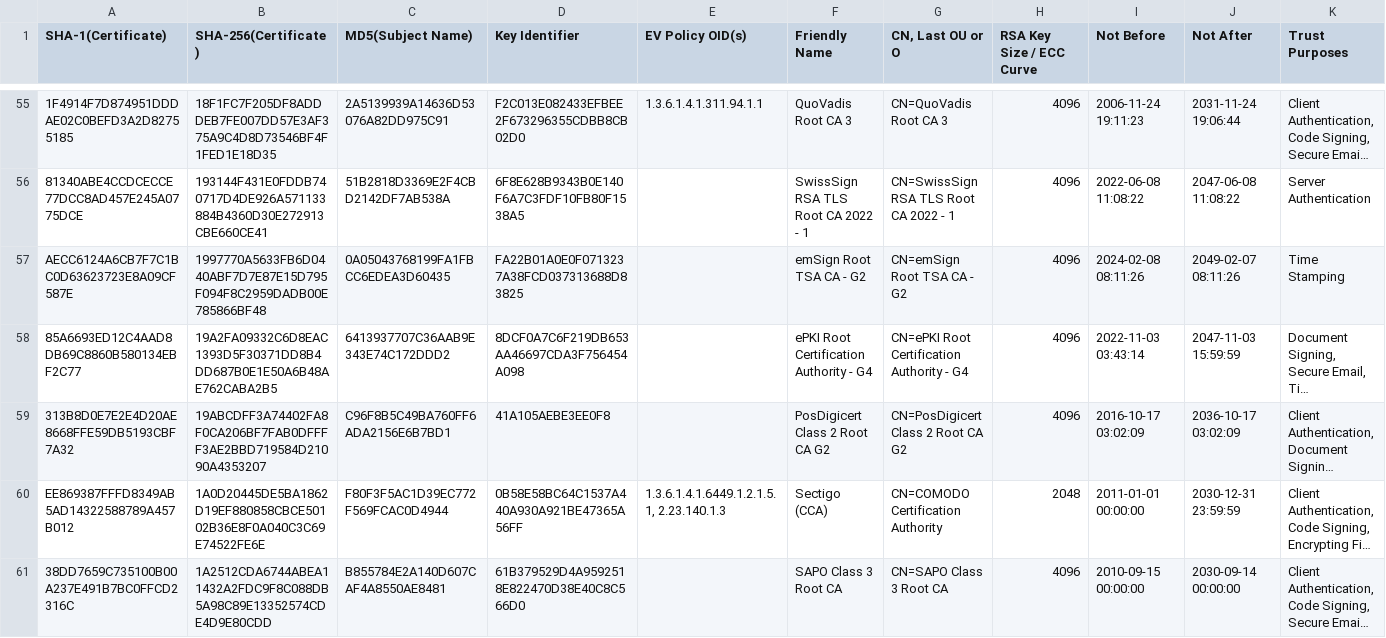
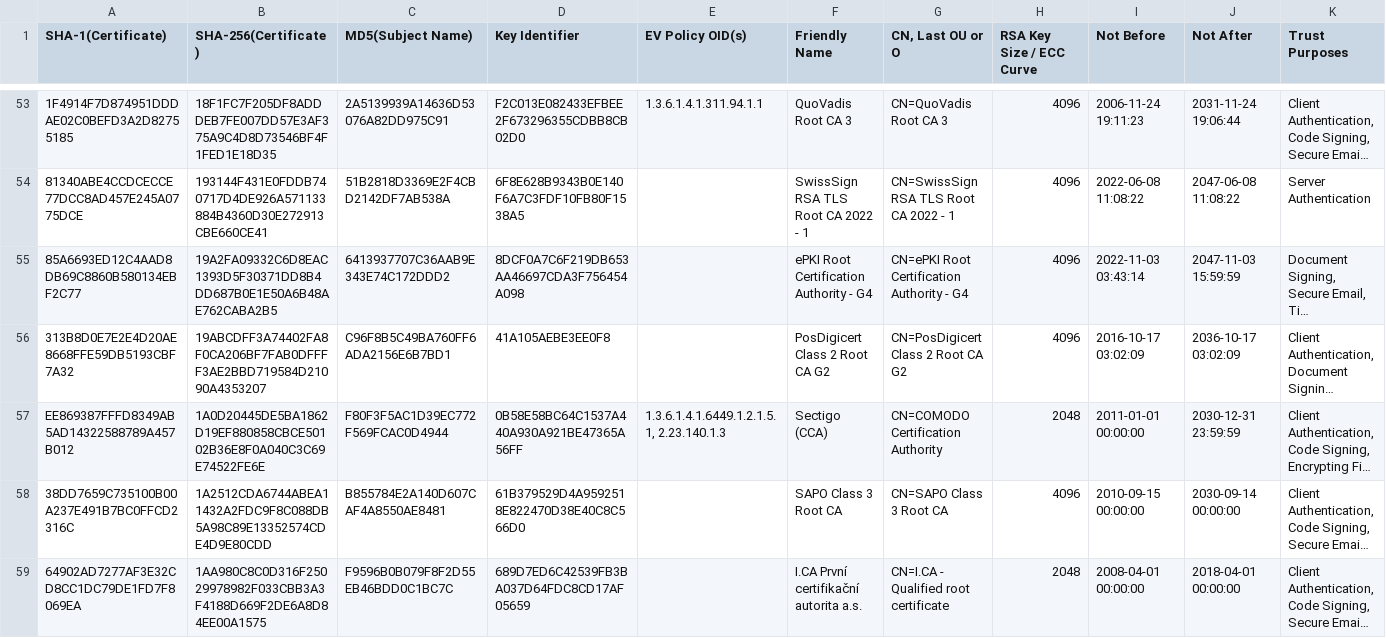
Before and after one commit to robstradling/authroot.stl, a TSV file: authroot.tsv, drawn as a sheet; only a part is shown, gaps mark what is left out; the shorter side is filled out with more unchanged rows; long unchanged cells end in …; the diff covers the shown part only; the diff names each change by its address in the sheet, - before the commit and + after, or states it on an @@ line.

```diff
--- a/authroot.tsv
+++ b/authroot.tsv
-row 57: AECC6124A6CB7F7C1BC0D63623723E8A09CF587E | 1997770A5633FB6D0440ABF7D7E87E15D795F094F8C2959DADB00E785866BF48 | 0A05043768199FA1FBCC6EDEA3D60435 | FA22B01A0E0F0713237A38FCD037313688D83825 |  | emSign Root TSA CA - G2 | CN=emSign Root TSA CA - G2 | 4096 | 2024-02-08 08:11:26 | 2049-02-07 08:11:26 | Time Stamping
```
Also changed, not shown: 9 removed rows elsewhere in this file, 12 other files.
